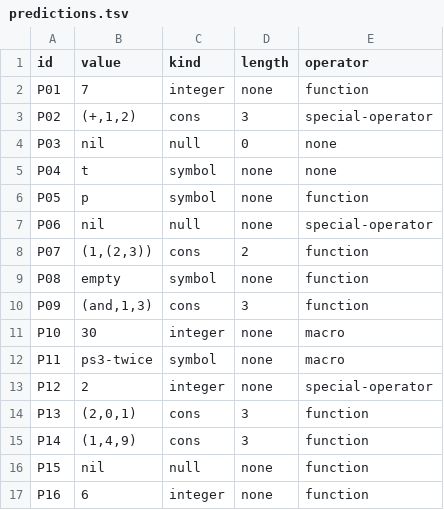
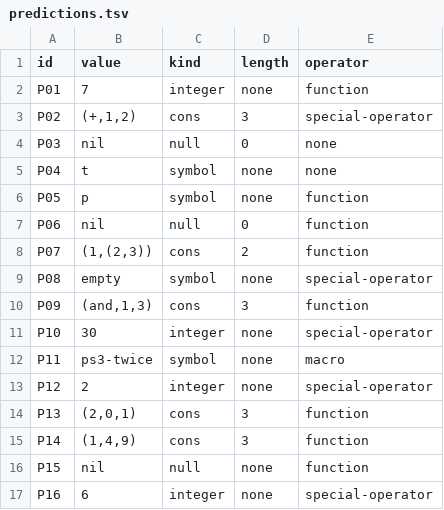
Before and after one commit to ysxiaixsy/cmsc-124-ps3-starter, a TSV file: predictions.tsv, drawn as a sheet.

```diff
--- a/predictions.tsv
+++ b/predictions.tsv
@@ -6,7 +6,7 @@ P04	t	symbol	none	none
 P05	p	symbol	none	function
-P06	nil	null	none	special-operator
+P06	nil	null	0	function
 P07	(1,(2,3))	cons	2	function
-P08	empty	symbol	none	function
+P08	empty	symbol	none	special-operator
 P09	(and,1,3)	cons	3	function
-P10	30	integer	none	macro
+P10	30	integer	none	special-operator
 P11	ps3-twice	symbol	none	macro
@@ -16,2 +16,2 @@ P14	(1,4,9)	cons	3	function
 P15	nil	null	none	function
-P16	6	integer	none	function
+P16	6	integer	none	special-operator
```
Also changed, not shown: 1 other file.
